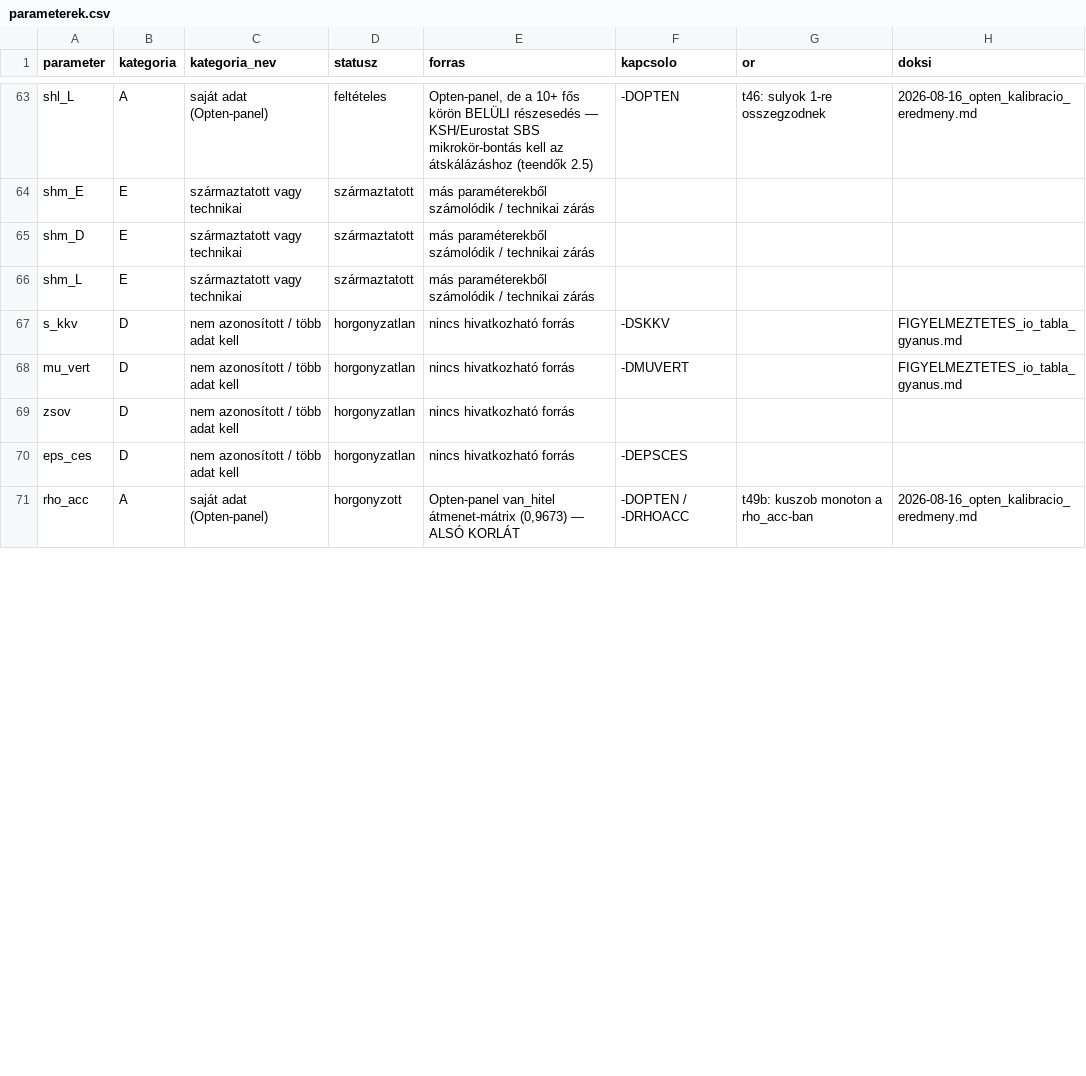
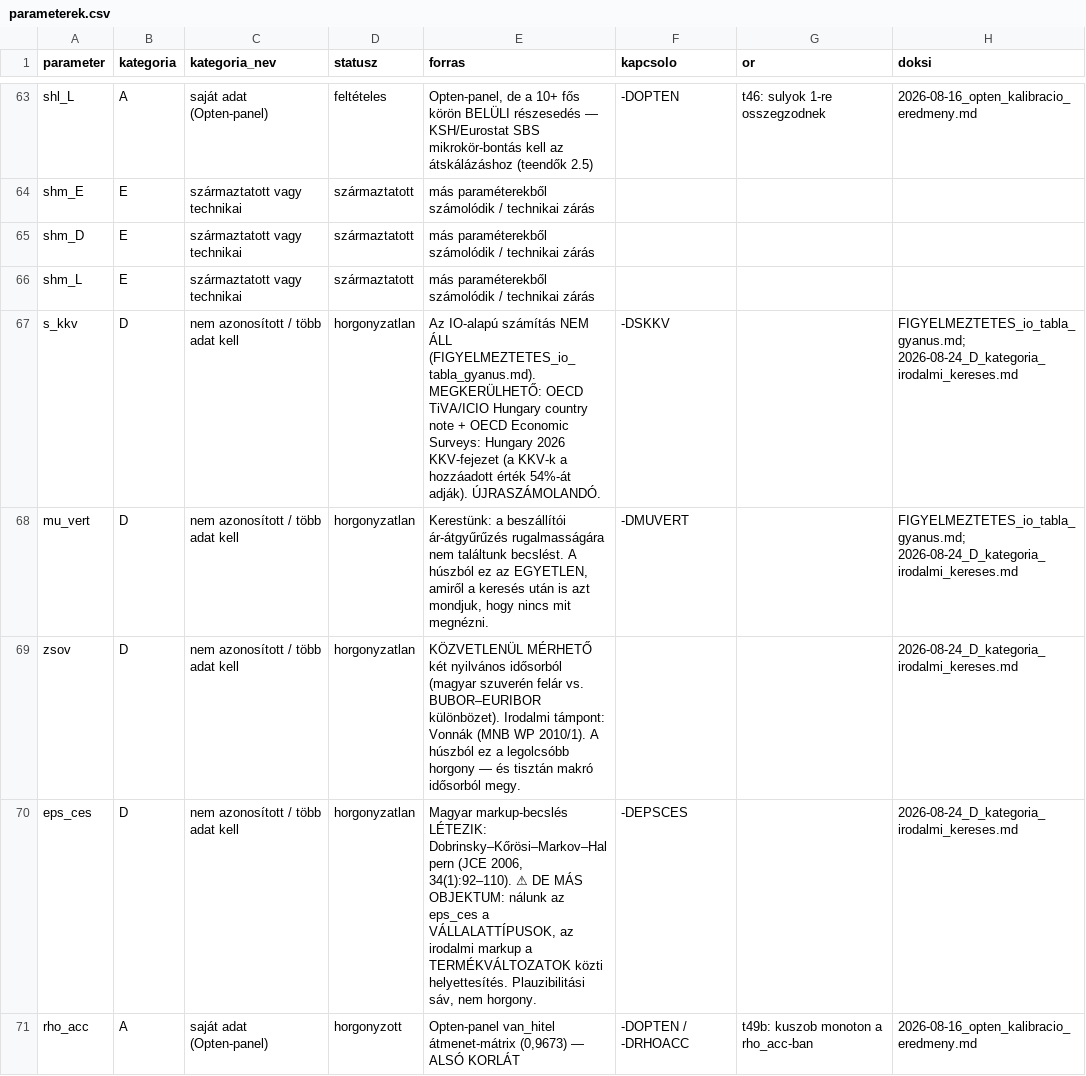
Before and after one commit to matyastamas02/DSGE_mkik, a CSV file: docs/regiszter/parameterek.csv, drawn as a sheet; only a part is shown, gaps mark what is left out; the diff covers the shown part only.

```diff
--- a/docs/regiszter/parameterek.csv
+++ b/docs/regiszter/parameterek.csv
@@ -66,6 +66,6 @@ shm_D,E,származtatott vagy technikai,származtatott,más paraméterekből szám
 shm_L,E,származtatott vagy technikai,származtatott,más paraméterekből számolódik / technikai zárás,,,
-s_kkv,D,nem azonosított / több adat kell,horgonyzatlan,nincs hivatkozható forrás,-DSKKV,,FIGYELMEZTETES_io_tabla_gyanus.md
-mu_vert,D,nem azonosított / több adat kell,horgonyzatlan,nincs hivatkozható forrás,-DMUVERT,,FIGYELMEZTETES_io_tabla_gyanus.md
-zsov,D,nem azonosított / több adat kell,horgonyzatlan,nincs hivatkozható forrás,,,
-eps_ces,D,nem azonosított / több adat kell,horgonyzatlan,nincs hivatkozható forrás,-DEPSCES,,
+s_kkv,D,nem azonosított / több adat kell,horgonyzatlan,Az IO-alapú számítás NEM ÁLL (FIGYELMEZTETES_io_tabla_gyanus.md). MEGKERÜLHETŐ: OECD TiVA/ICIO Hungary country note + OECD Economic Surveys: Hungary 2026 KKV-fejezet (a KKV-k a hozzáadott érték 54%-át adják). ÚJRASZÁMOLANDÓ.,-DSKKV,,FIGYELMEZTETES_io_tabla_gyanus.md; 2026-08-24_D_kategoria_irodalmi_kereses.md
+mu_vert,D,nem azonosított / több adat kell,horgonyzatlan,"Kerestünk: a beszállítói ár-átgyűrűzés rugalmasságára nem találtunk becslést. A húszból ez az EGYETLEN, amiről a keresés után is azt mondjuk, hogy nincs mit megnézni.",-DMUVERT,,FIGYELMEZTETES_io_tabla_gyanus.md; 2026-08-24_D_kategoria_irodalmi_kereses.md
+zsov,D,nem azonosított / több adat kell,horgonyzatlan,KÖZVETLENÜL MÉRHETŐ két nyilvános idősorból (magyar szuverén felár vs. BUBOR–EURIBOR különbözet). Irodalmi támpont: Vonnák (MNB WP 2010/1). A húszból ez a legolcsóbb horgony — és tisztán makró idősorból megy.,,,2026-08-24_D_kategoria_irodalmi_kereses.md
+eps_ces,D,nem azonosított / több adat kell,horgonyzatlan,"Magyar markup-becslés LÉTEZIK: Dobrinsky–Kőrösi–Markov–Halpern (JCE 2006, 34(1):92–110). ⚠ DE MÁS OBJEKTUM: nálunk az eps_ces a VÁLLALATTÍPUSOK, az irodalmi markup a TERMÉKVÁLTOZATOK közti helyettesítés. Plauzibilitási sáv, nem horgony.",-DEPSCES,,2026-08-24_D_kategoria_irodalmi_kereses.md
 rho_acc,A,saját adat (Opten-panel),horgonyzott,"Opten-panel van_hitel átmenet-mátrix (0,9673) — ALSÓ KORLÁT",-DOPTEN / -DRHOACC,t49b: kuszob monoton a rho_acc-ban,2026-08-16_opten_kalibracio_eredmeny.md
```
Also changed, not shown: 52 edited cells elsewhere in this file, docs/regiszter/allitasok.csv, output/tables/t00_orok.csv, 6 other files.
